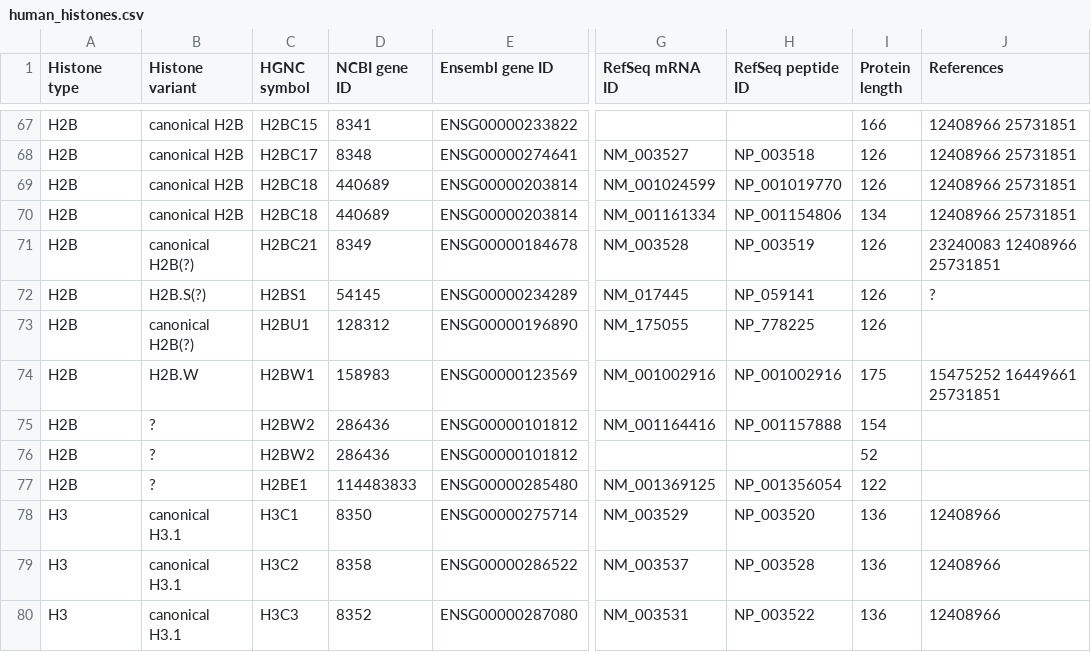
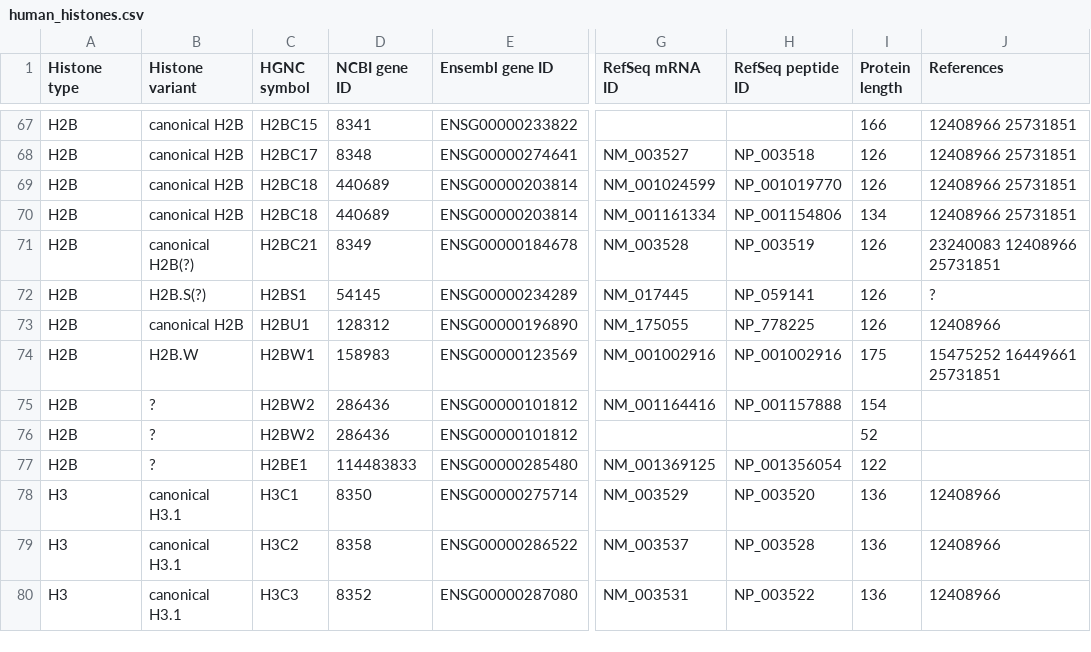
Before and after one commit to intbio/hist_gene_prot, a CSV file: docs/human_histones.csv, drawn as a sheet; only a part is shown, gaps mark what is left out; the diff names each change by its address in the sheet, - before the commit and + after, or states it on an @@ line.

```diff
--- a/docs/human_histones.csv
+++ b/docs/human_histones.csv
-B73 (Histone variant): canonical H2B(?)
+B73 (Histone variant): canonical H2B
-J73 (References): (empty)
+J73 (References): 12408966
```
Also changed, not shown: histone_genes.csv, human_histone_proteins_autogenerated.csv, 1 other file.
